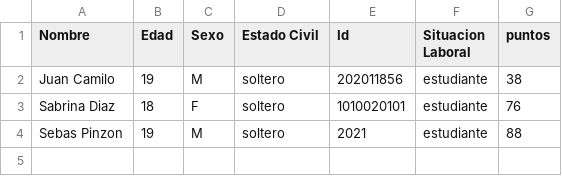
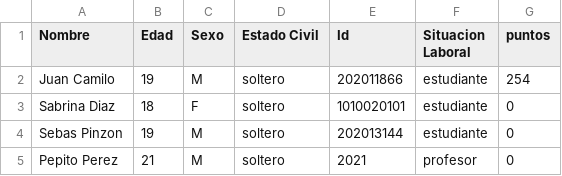
Before and after one commit to camilolcoder/SuperMercado, a CSV file: src/DataBase/clientes.csv, drawn as a sheet.

```diff
--- a/src/DataBase/clientes.csv
+++ b/src/DataBase/clientes.csv
@@ -1,4 +1,5 @@
 Nombre,Edad,Sexo,Estado Civil,Id,Situacion Laboral,puntos
-Juan Camilo,19,M,soltero,202011856,estudiante,38
-Sabrina Diaz,18,F,soltero,1010020101,estudiante,76
-Sebas Pinzon,19,M,soltero,2021,estudiante,88
+Juan Camilo,19,M,soltero,202011866,estudiante,254
+Sabrina Diaz,18,F,soltero,1010020101,estudiante,0
+Sebas Pinzon,19,M,soltero,202013144,estudiante,0
+Pepito Perez,21,M,soltero,2021,profesor,0
```
Also changed, not shown: out/production/SuperMercado/DataBase/clientes.csv, out/production/SuperMercado/DataBase/facturas.csv, 10 other files.
